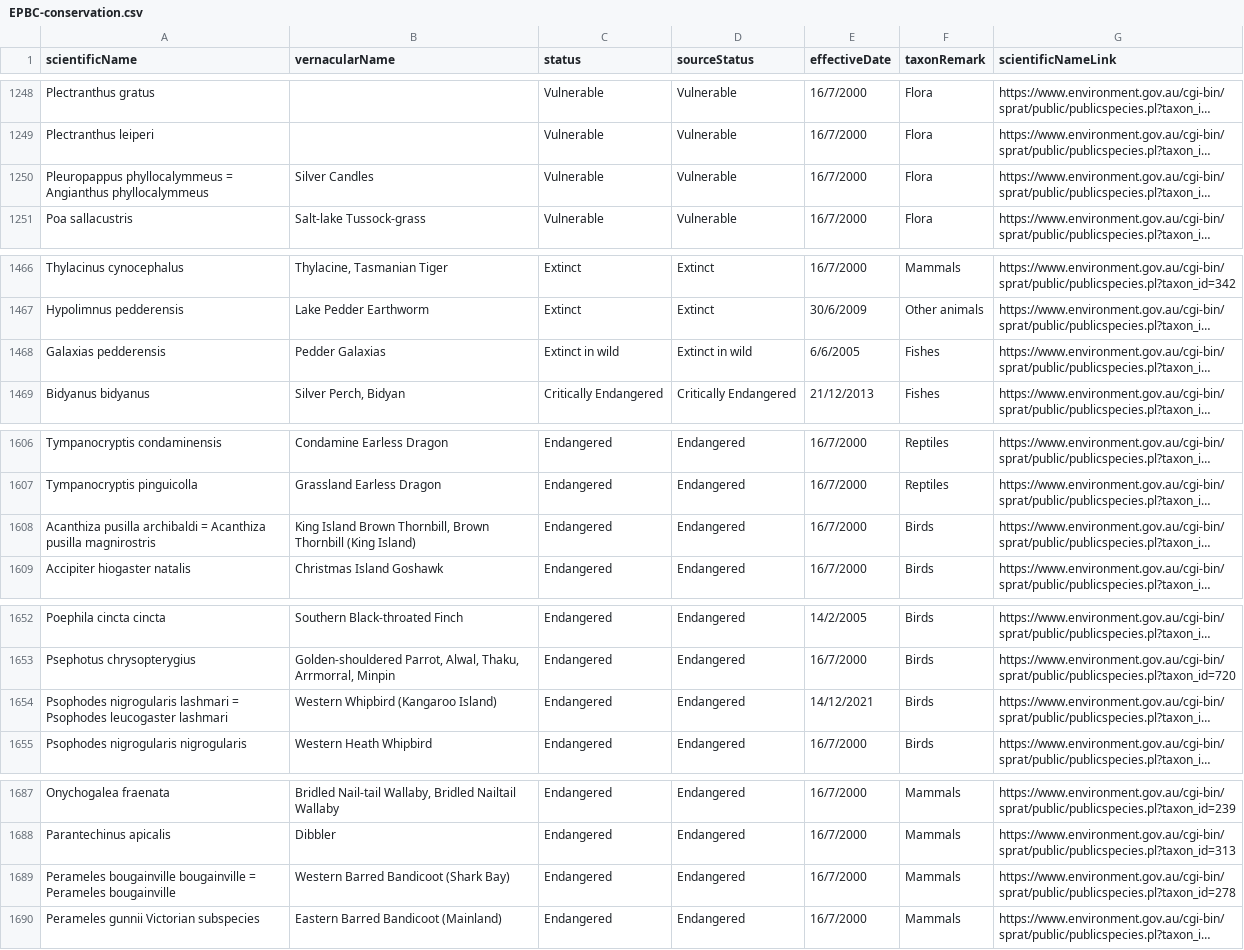
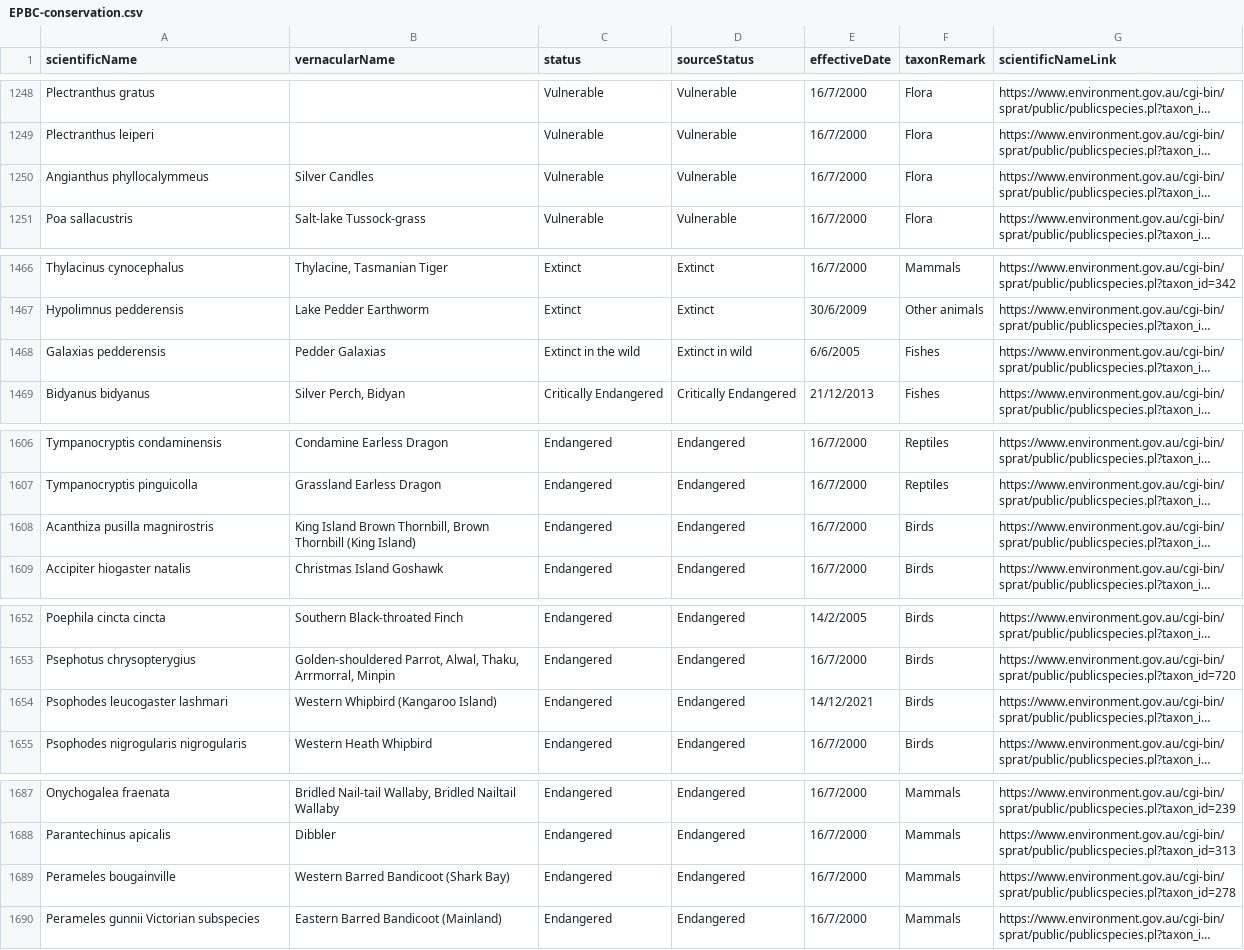
Before and after one commit to AtlasOfLivingAustralia/authoritative-lists, a CSV file: current-lists/conservation-lists/EPBC-conservation.csv, drawn as a sheet; only a part is shown, gaps mark what is left out; long unchanged cells end in …; the diff covers the shown part only; the diff names each change by its address in the sheet, - before the commit and + after, or states it on an @@ line.

Commit message:
manual clean up with some name replacement - see readme

```diff
--- a/current-lists/conservation-lists/EPBC-conservation.csv
+++ b/current-lists/conservation-lists/EPBC-conservation.csv
-A1250 (scientificName): Pleuropappus phyllocalymmeus = Angianthus phyllocalymmeus
+A1250 (scientificName): Angianthus phyllocalymmeus
-C1468 (status): Extinct in wild
+C1468 (status): Extinct in the wild
-A1608 (scientificName): Acanthiza pusilla archibaldi = Acanthiza pusilla magnirostris
+A1608 (scientificName): Acanthiza pusilla magnirostris
-A1654 (scientificName): Psophodes nigrogularis lashmari = Psophodes leucogaster lashmari
+A1654 (scientificName): Psophodes leucogaster lashmari
-A1689 (scientificName): Perameles bougainville bougainville = Perameles bougainville
+A1689 (scientificName): Perameles bougainville
```
Also changed, not shown: 27 edited cells elsewhere in this file.
